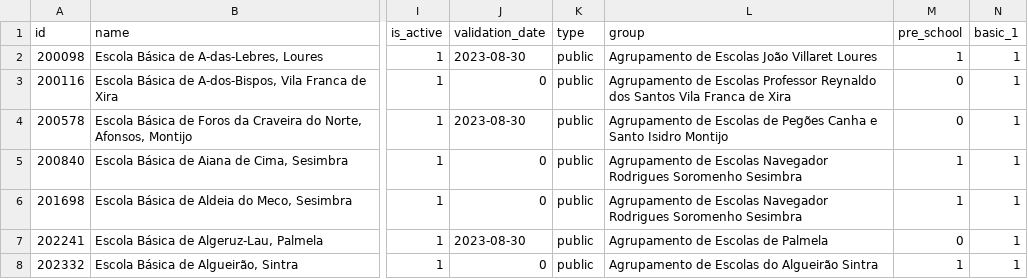
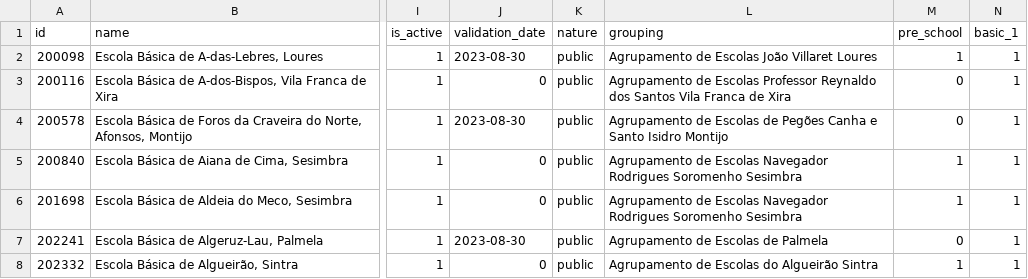
Before and after one commit to carrismetropolitana/datasets, a CSV file: facilities/schools/schools.csv, drawn as a sheet; only a part is shown, gaps mark what is left out; the diff names each change by its address in the sheet, - before the commit and + after, or states it on an @@ line.

Commit message:
Updated column names

```diff
--- a/facilities/schools/schools.csv
+++ b/facilities/schools/schools.csv
-K1: type
+K1: nature
-L1: group
+L1: grouping
```
